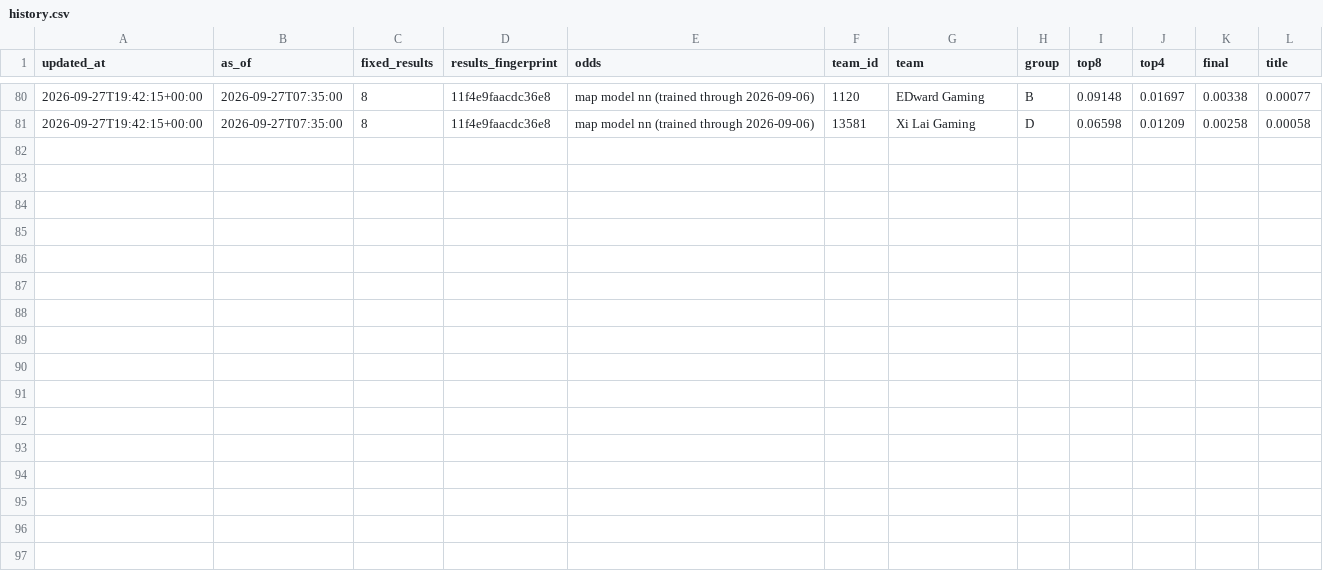
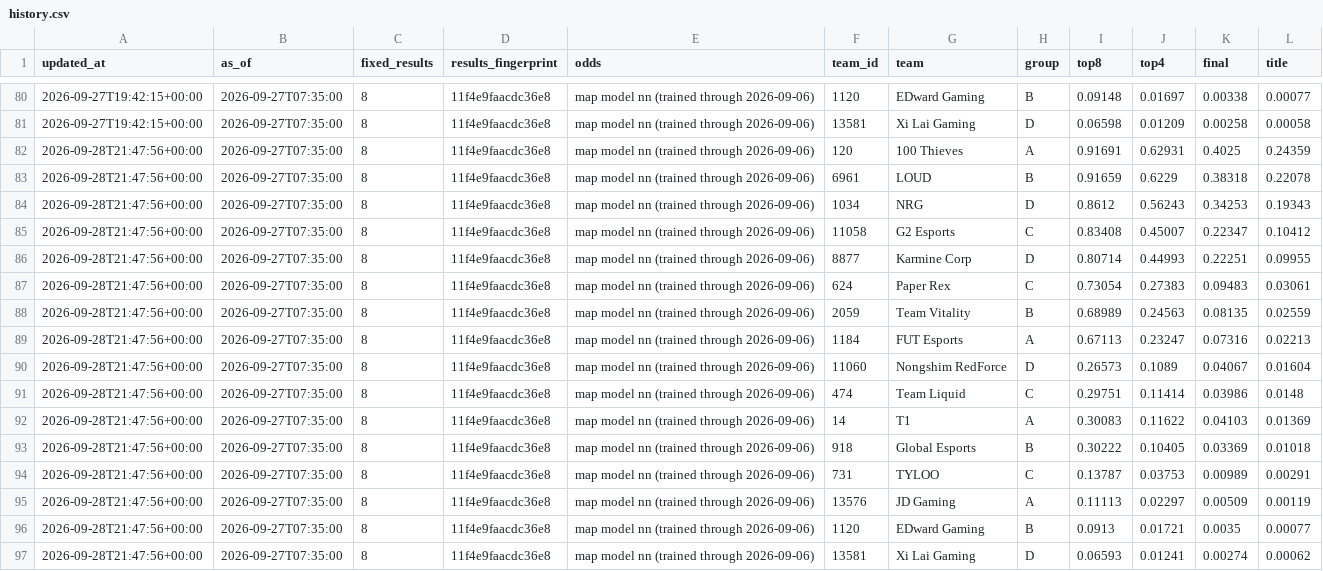
Before and after one commit to JasSaini101/2026__Val_Champs_Model, a CSV file: odds/2766/history.csv, drawn as a sheet; only a part is shown, gaps mark what is left out.

```diff
--- a/odds/2766/history.csv
+++ b/odds/2766/history.csv
@@ -81 +81,17 @@ updated_at,as_of,fixed_results,results_fingerprint,odds,team_id,team,group,top8,
 2026-09-27T19:42:15+00:00,2026-09-27T07:35:00,8,11f4e9faacdc36e8,map model nn (trained through 2026-09-06),13581,Xi Lai Gaming,D,0.06598,0.01209,0.00258,0.00058
+2026-09-28T21:47:56+00:00,2026-09-27T07:35:00,8,11f4e9faacdc36e8,map model nn (trained through 2026-09-06),120,100 Thieves,A,0.91691,0.62931,0.4025,0.24359
+2026-09-28T21:47:56+00:00,2026-09-27T07:35:00,8,11f4e9faacdc36e8,map model nn (trained through 2026-09-06),6961,LOUD,B,0.91659,0.6229,0.38318,0.22078
+2026-09-28T21:47:56+00:00,2026-09-27T07:35:00,8,11f4e9faacdc36e8,map model nn (trained through 2026-09-06),1034,NRG,D,0.8612,0.56243,0.34253,0.19343
+2026-09-28T21:47:56+00:00,2026-09-27T07:35:00,8,11f4e9faacdc36e8,map model nn (trained through 2026-09-06),11058,G2 Esports,C,0.83408,0.45007,0.22347,0.10412
+2026-09-28T21:47:56+00:00,2026-09-27T07:35:00,8,11f4e9faacdc36e8,map model nn (trained through 2026-09-06),8877,Karmine Corp,D,0.80714,0.44993,0.22251,0.09955
+2026-09-28T21:47:56+00:00,2026-09-27T07:35:00,8,11f4e9faacdc36e8,map model nn (trained through 2026-09-06),624,Paper Rex,C,0.73054,0.27383,0.09483,0.03061
+2026-09-28T21:47:56+00:00,2026-09-27T07:35:00,8,11f4e9faacdc36e8,map model nn (trained through 2026-09-06),2059,Team Vitality,B,0.68989,0.24563,0.08135,0.02559
+2026-09-28T21:47:56+00:00,2026-09-27T07:35:00,8,11f4e9faacdc36e8,map model nn (trained through 2026-09-06),1184,FUT Esports,A,0.67113,0.23247,0.07316,0.02213
+2026-09-28T21:47:56+00:00,2026-09-27T07:35:00,8,11f4e9faacdc36e8,map model nn (trained through 2026-09-06),11060,Nongshim RedForce,D,0.26573,0.1089,0.04067,0.01604
+2026-09-28T21:47:56+00:00,2026-09-27T07:35:00,8,11f4e9faacdc36e8,map model nn (trained through 2026-09-06),474,Team Liquid,C,0.29751,0.11414,0.03986,0.0148
+2026-09-28T21:47:56+00:00,2026-09-27T07:35:00,8,11f4e9faacdc36e8,map model nn (trained through 2026-09-06),14,T1,A,0.30083,0.11622,0.04103,0.01369
+2026-09-28T21:47:56+00:00,2026-09-27T07:35:00,8,11f4e9faacdc36e8,map model nn (trained through 2026-09-06),918,Global Esports,B,0.30222,0.10405,0.03369,0.01018
+2026-09-28T21:47:56+00:00,2026-09-27T07:35:00,8,11f4e9faacdc36e8,map model nn (trained through 2026-09-06),731,TYLOO,C,0.13787,0.03753,0.00989,0.00291
+2026-09-28T21:47:56+00:00,2026-09-27T07:35:00,8,11f4e9faacdc36e8,map model nn (trained through 2026-09-06),13576,JD Gaming,A,0.11113,0.02297,0.00509,0.00119
+2026-09-28T21:47:56+00:00,2026-09-27T07:35:00,8,11f4e9faacdc36e8,map model nn (trained through 2026-09-06),1120,EDward Gaming,B,0.0913,0.01721,0.0035,0.00077
+2026-09-28T21:47:56+00:00,2026-09-27T07:35:00,8,11f4e9faacdc36e8,map model nn (trained through 2026-09-06),13581,Xi Lai Gaming,D,0.06593,0.01241,0.00274,0.00062
```
Also changed, not shown: 2 other files.
